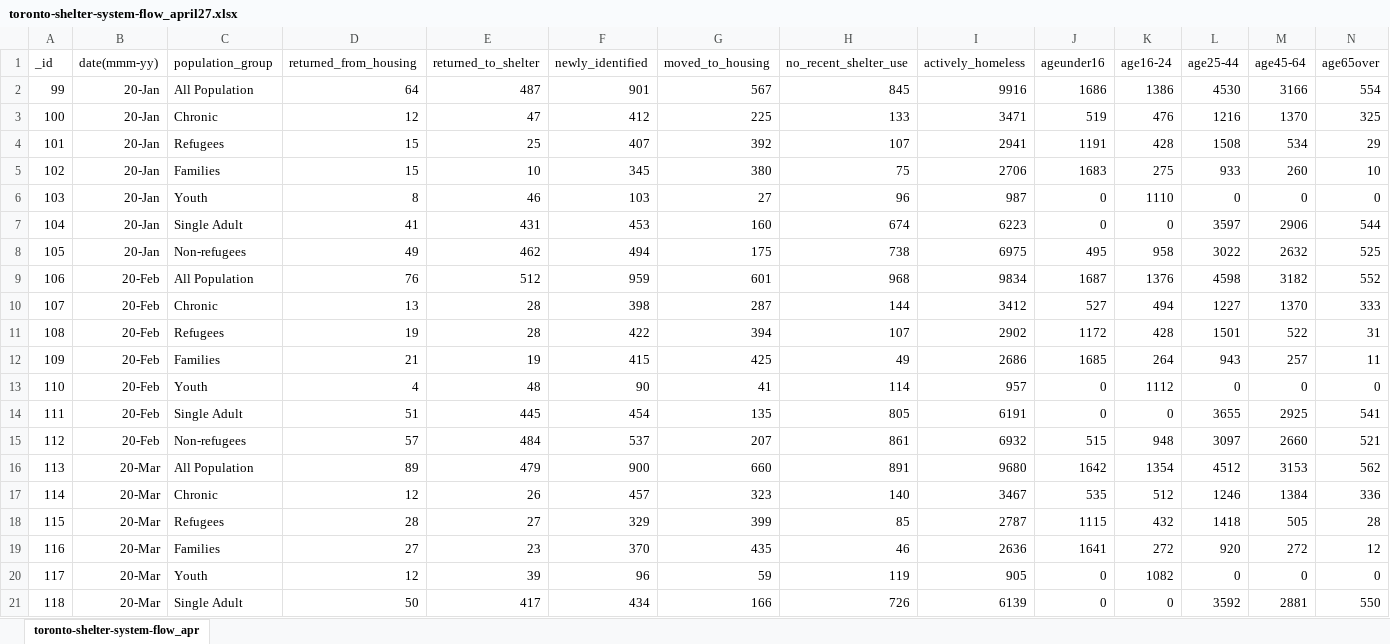
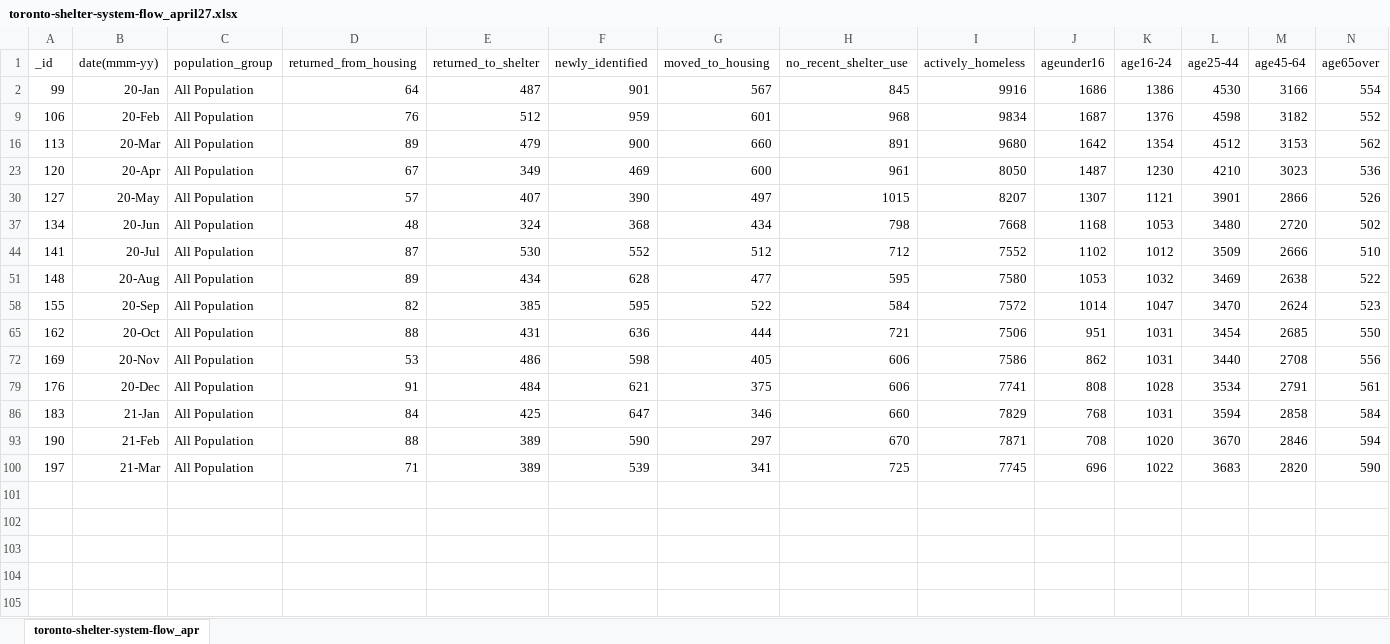
Before and after one commit to markerenberg/Toronto-Homelessness-Dashboard, an Excel workbook: underlying_data/toronto-shelter-system-flow_april27.xlsx, sheet toronto-shelter-system-flow_apr, drawn as a sheet; only a part is shown; the shorter side is filled out with more unchanged rows; values as stored, in another font and other column widths than the file's, no borders; rows hold the shown columns only; the diff covers the shown part only; the diff names each change by its address in the sheet, - before the commit and + after, or states it on an @@ line.

```diff
--- a/underlying_data/toronto-shelter-system-flow_april27.xlsx (sheet toronto-shelter-system-flow_apr)
+++ b/underlying_data/toronto-shelter-system-flow_april27.xlsx (sheet toronto-shelter-system-flow_apr)
@@ row 3 hidden: 100 | 20-Jan | Chronic | 12 | 47 | 412 | 225 | 133 | 3471 | 519 | 476 | 1216 | 1370 | 325 @@
@@ row 4 hidden: 101 | 20-Jan | Refugees | 15 | 25 | 407 | 392 | 107 | 2941 | 1191 | 428 | 1508 | 534 | 29 @@
@@ row 5 hidden: 102 | 20-Jan | Families | 15 | 10 | 345 | 380 | 75 | 2706 | 1683 | 275 | 933 | 260 | 10 @@
@@ row 6 hidden: 103 | 20-Jan | Youth | 8 | 46 | 103 | 27 | 96 | 987 | 0 | 1110 | 0 | 0 | 0 @@
@@ row 7 hidden: 104 | 20-Jan | Single Adult | 41 | 431 | 453 | 160 | 674 | 6223 | 0 | 0 | 3597 | 2906 | 544 @@
@@ row 8 hidden: 105 | 20-Jan | Non-refugees | 49 | 462 | 494 | 175 | 738 | 6975 | 495 | 958 | 3022 | 2632 | 525 @@
@@ row 10 hidden: 107 | 20-Feb | Chronic | 13 | 28 | 398 | 287 | 144 | 3412 | 527 | 494 | 1227 | 1370 | 333 @@
@@ row 11 hidden: 108 | 20-Feb | Refugees | 19 | 28 | 422 | 394 | 107 | 2902 | 1172 | 428 | 1501 | 522 | 31 @@
@@ row 12 hidden: 109 | 20-Feb | Families | 21 | 19 | 415 | 425 | 49 | 2686 | 1685 | 264 | 943 | 257 | 11 @@
@@ row 13 hidden: 110 | 20-Feb | Youth | 4 | 48 | 90 | 41 | 114 | 957 | 0 | 1112 | 0 | 0 | 0 @@
@@ row 14 hidden: 111 | 20-Feb | Single Adult | 51 | 445 | 454 | 135 | 805 | 6191 | 0 | 0 | 3655 | 2925 | 541 @@
@@ row 15 hidden: 112 | 20-Feb | Non-refugees | 57 | 484 | 537 | 207 | 861 | 6932 | 515 | 948 | 3097 | 2660 | 521 @@
@@ row 17 hidden: 114 | 20-Mar | Chronic | 12 | 26 | 457 | 323 | 140 | 3467 | 535 | 512 | 1246 | 1384 | 336 @@
@@ row 18 hidden: 115 | 20-Mar | Refugees | 28 | 27 | 329 | 399 | 85 | 2787 | 1115 | 432 | 1418 | 505 | 28 @@
@@ row 19 hidden: 116 | 20-Mar | Families | 27 | 23 | 370 | 435 | 46 | 2636 | 1641 | 272 | 920 | 272 | 12 @@
@@ row 20 hidden: 117 | 20-Mar | Youth | 12 | 39 | 96 | 59 | 119 | 905 | 0 | 1082 | 0 | 0 | 0 @@
@@ row 21 hidden: 118 | 20-Mar | Single Adult | 50 | 417 | 434 | 166 | 726 | 6139 | 0 | 0 | 3592 | 2881 | 550 @@
```
Also changed, not shown: 73 hidden or unhidden rows elsewhere in this sheet, 2 other files.
